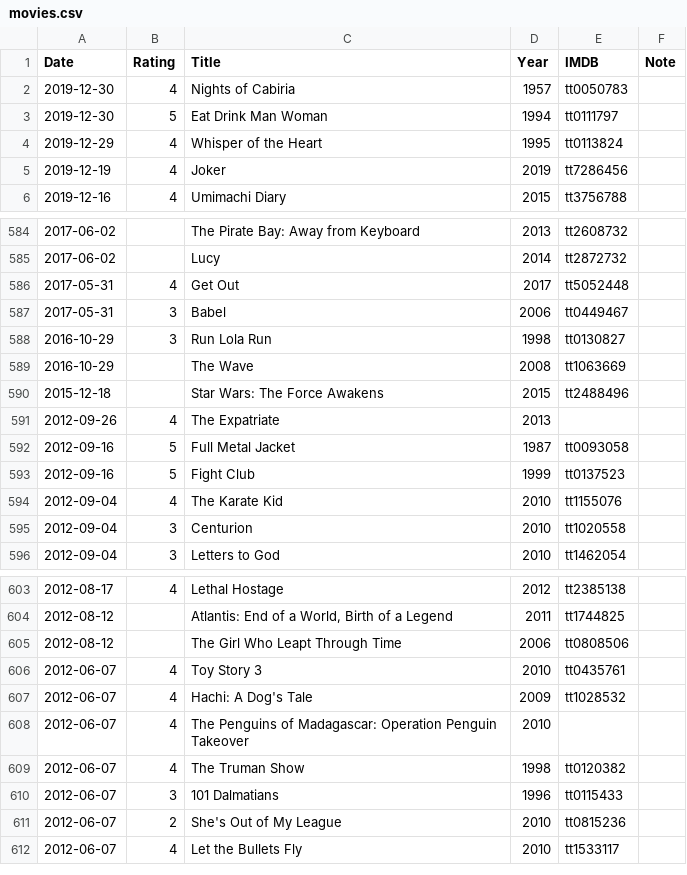
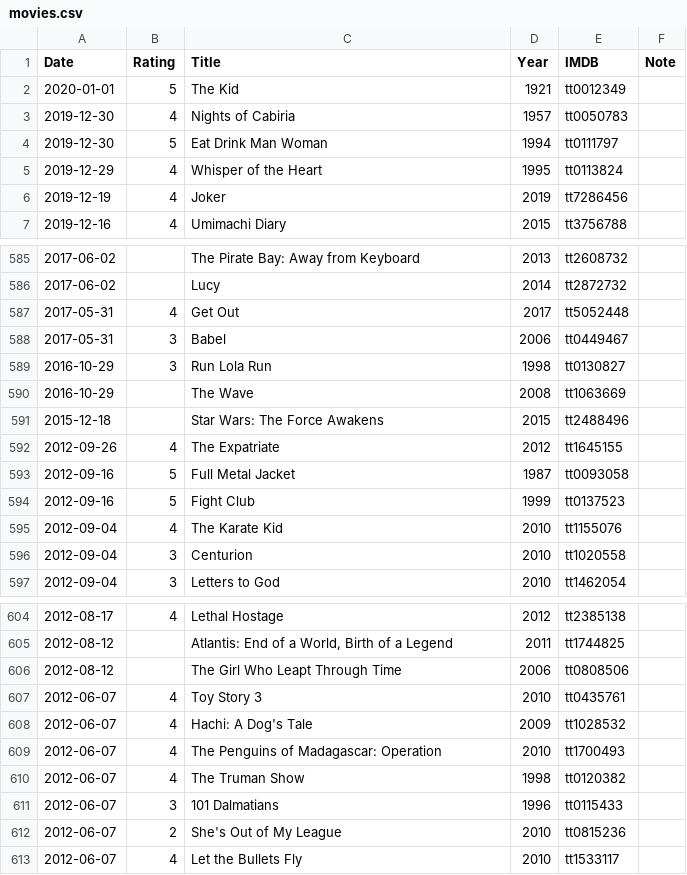
Before and after one commit to gujiaxi/gujiaxi.github.io, a CSV file: _data/movies.csv, drawn as a sheet; only a part is shown, gaps mark what is left out; addresses are those after the commit; the diff names each change by its address in the sheet, - before the commit and + after, or states it on an @@ line.

Commit message:
deployed by ciad

```diff
--- a/_data/movies.csv
+++ b/_data/movies.csv
+row 2: 2020-01-01 | 5 | The Kid | 1921 | tt0012349
-D592 (Year): 2013
+D592 (Year): 2012
-E592 (IMDB): (empty)
+E592 (IMDB): tt1645155
-C609 (Title): …Madagascar: Operation Penguin Takeover
+C609 (Title): …Madagascar: Operation
-E609 (IMDB): (empty)
+E609 (IMDB): tt1700493
```
